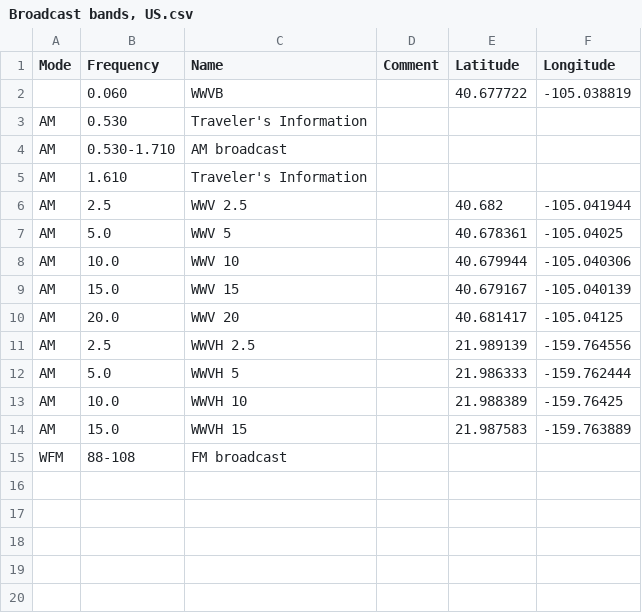
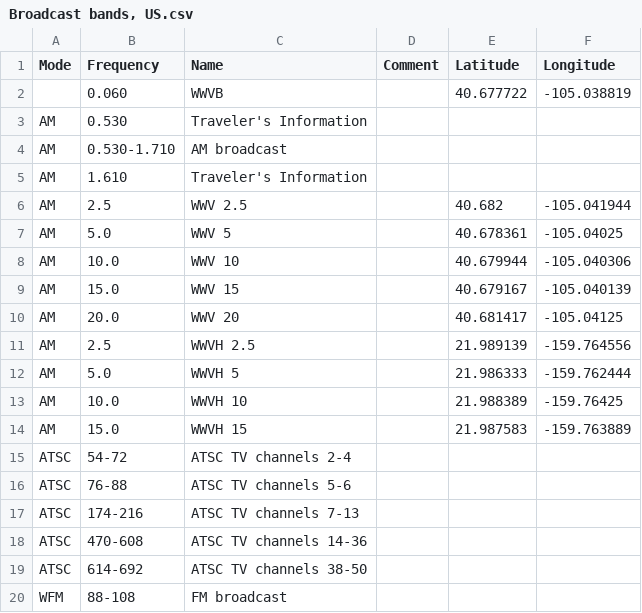
Before and after one commit to kpreid/shinysdr, a CSV file: shinysdr/data/dbs/Broadcast bands, US.csv, drawn as a sheet; the diff names each change by its address in the sheet, - before the commit and + after, or states it on an @@ line.

Commit message:
Add US ATSC TV channels to database (as bands, not individually).

```diff
--- a/shinysdr/data/dbs/Broadcast bands, US.csv
+++ b/shinysdr/data/dbs/Broadcast bands, US.csv
+row 15: ATSC | 54-72 | ATSC TV channels 2-4
+row 16: ATSC | 76-88 | ATSC TV channels 5-6
+row 17: ATSC | 174-216 | ATSC TV channels 7-13
+row 18: ATSC | 470-608 | ATSC TV channels 14-36
+row 19: ATSC | 614-692 | ATSC TV channels 38-50
```
